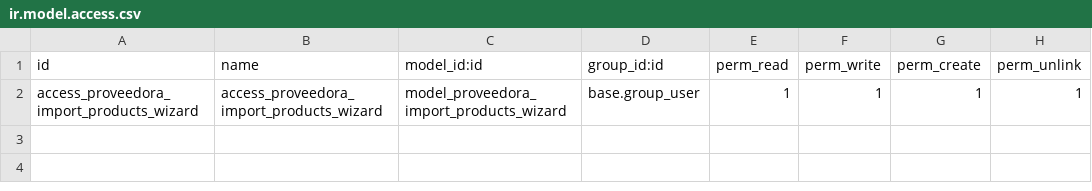
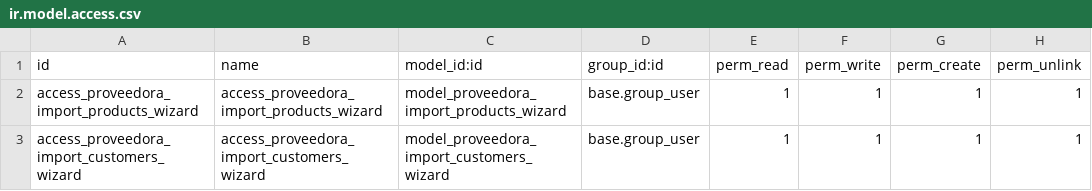
Before and after one commit to xtendoo-corporation/custom-proveedora, a CSV file: proveedora_import/security/ir.model.access.csv, drawn as a sheet; the diff names each change by its address in the sheet, - before the commit and + after, or states it on an @@ line.

Commit message:
new module proveedora import

```diff
--- a/proveedora_import/security/ir.model.access.csv
+++ b/proveedora_import/security/ir.model.access.csv
+row 3: access_proveedora_import_customers_wizard | access_proveedora_import_customers_wizard | model_proveedora_import_customers_wizard | base.group_user | 1 | 1 | 1 | 1
```
Also changed, not shown: 7 other files.
